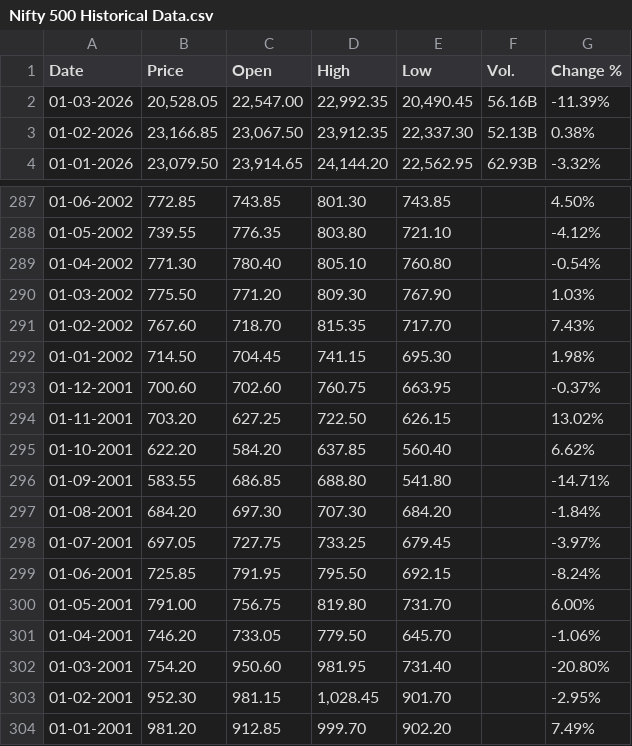
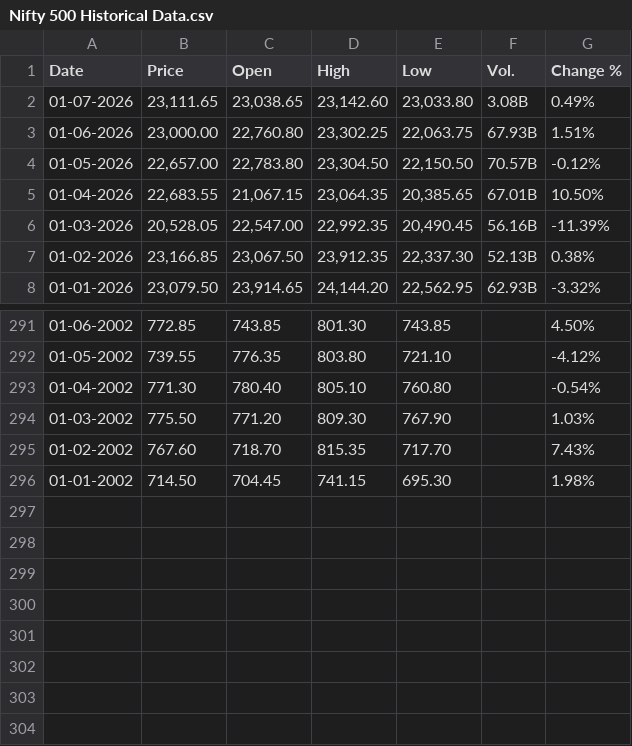
Before and after one commit to factorboosting/factorboosting.github.io, a CSV file: Data/Nifty 500 Historical Data.csv, drawn as a sheet; only a part is shown, gaps mark what is left out.

Commit message:
Update backend logic, data files, and Supabase migrations

```diff
--- a/Data/Nifty 500 Historical Data.csv
+++ b/Data/Nifty 500 Historical Data.csv
@@ -1,2 +1,6 @@
 "Date","Price","Open","High","Low","Vol.","Change %"
+"01-07-2026","23,111.65","23,038.65","23,142.60","23,033.80","3.08B","0.49%"
+"01-06-2026","23,000.00","22,760.80","23,302.25","22,063.75","67.93B","1.51%"
+"01-05-2026","22,657.00","22,783.80","23,304.50","22,150.50","70.57B","-0.12%"
+"01-04-2026","22,683.55","21,067.15","23,064.35","20,385.65","67.01B","10.50%"
 "01-03-2026","20,528.05","22,547.00","22,992.35","20,490.45","56.16B","-11.39%"
@@ -292,13 +296 @@
 "01-01-2002","714.50","704.45","741.15","695.30","","1.98%"
-"01-12-2001","700.60","702.60","760.75","663.95","","-0.37%"
-"01-11-2001","703.20","627.25","722.50","626.15","","13.02%"
-"01-10-2001","622.20","584.20","637.85","560.40","","6.62%"
-"01-09-2001","583.55","686.85","688.80","541.80","","-14.71%"
-"01-08-2001","684.20","697.30","707.30","684.20","","-1.84%"
-"01-07-2001","697.05","727.75","733.25","679.45","","-3.97%"
-"01-06-2001","725.85","791.95","795.50","692.15","","-8.24%"
-"01-05-2001","791.00","756.75","819.80","731.70","","6.00%"
-"01-04-2001","746.20","733.05","779.50","645.70","","-1.06%"
-"01-03-2001","754.20","950.60","981.95","731.40","","-20.80%"
-"01-02-2001","952.30","981.15","1,028.45","901.70","","-2.95%"
-"01-01-2001","981.20","912.85","999.70","902.20","","7.49%"
```
Also changed, not shown: 15 other files.
